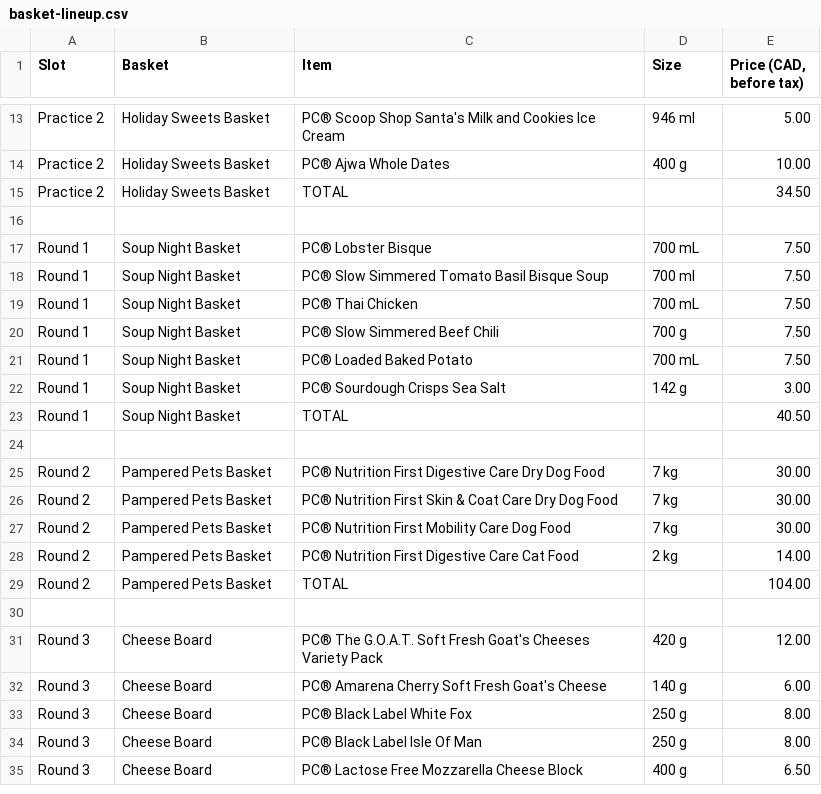
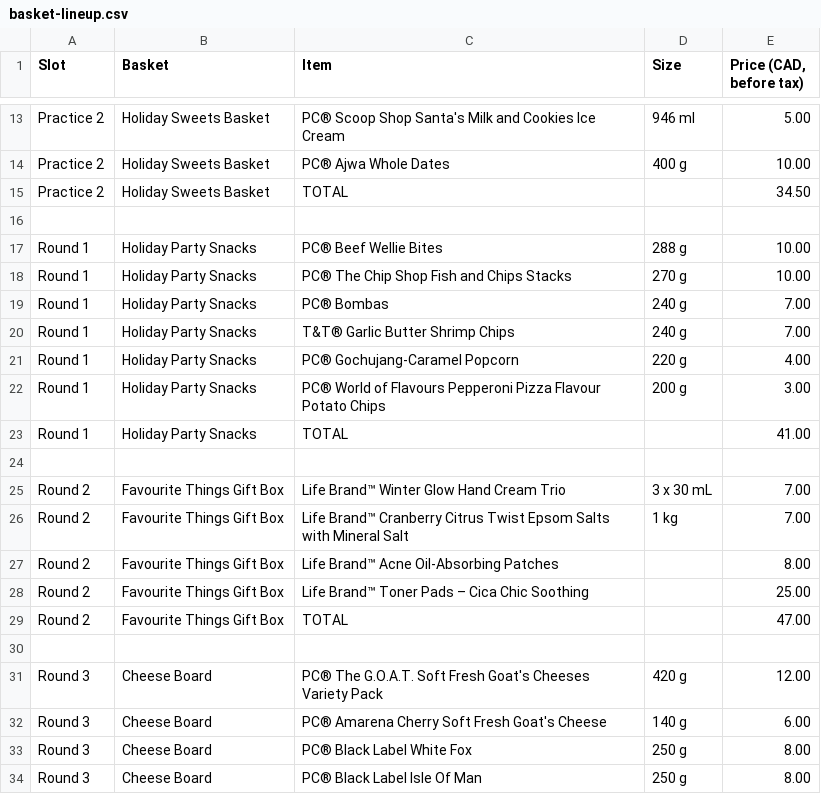
Before and after one commit to austery/price-guess-game, a CSV file: docs/basket-lineup.csv, drawn as a sheet; only a part is shown, gaps mark what is left out; the shorter side is filled out with more unchanged rows; the diff covers the shown part only.

```diff
--- a/docs/basket-lineup.csv
+++ b/docs/basket-lineup.csv
@@ -16,15 +16,15 @@ Practice 2,Holiday Sweets Basket,TOTAL,,34.50
 
-Round 1,Soup Night Basket,PC® Lobster Bisque,700 mL,7.50
-Round 1,Soup Night Basket,PC® Slow Simmered Tomato Basil Bisque Soup,700 ml,7.50
-Round 1,Soup Night Basket,PC® Thai Chicken,700 mL,7.50
-Round 1,Soup Night Basket,PC® Slow Simmered Beef Chili,700 g,7.50
-Round 1,Soup Night Basket,PC® Loaded Baked Potato,700 mL,7.50
-Round 1,Soup Night Basket,PC® Sourdough Crisps Sea Salt,142 g,3.00
-Round 1,Soup Night Basket,TOTAL,,40.50
+Round 1,Holiday Party Snacks,PC® Beef Wellie Bites,288 g,10.00
+Round 1,Holiday Party Snacks,PC® The Chip Shop Fish and Chips Stacks,270 g,10.00
+Round 1,Holiday Party Snacks,PC® Bombas,240 g,7.00
+Round 1,Holiday Party Snacks,T&T® Garlic Butter Shrimp Chips,240 g,7.00
+Round 1,Holiday Party Snacks,PC® Gochujang-Caramel Popcorn,220 g,4.00
+Round 1,Holiday Party Snacks,PC® World of Flavours Pepperoni Pizza Flavour Potato Chips,200 g,3.00
+Round 1,Holiday Party Snacks,TOTAL,,41.00
 
-Round 2,Pampered Pets Basket,PC® Nutrition First Digestive Care Dry Dog Food,7 kg,30.00
-Round 2,Pampered Pets Basket,PC® Nutrition First Skin & Coat Care Dry Dog Food,7 kg,30.00
-Round 2,Pampered Pets Basket,PC® Nutrition First Mobility Care Dog Food,7 kg,30.00
-Round 2,Pampered Pets Basket,PC® Nutrition First Digestive Care Cat Food,2 kg,14.00
-Round 2,Pampered Pets Basket,TOTAL,,104.00
+Round 2,Favourite Things Gift Box,Life Brand™ Winter Glow Hand Cream Trio,3 x 30 mL,7.00
+Round 2,Favourite Things Gift Box,Life Brand™ Cranberry Citrus Twist Epsom Salts with Mineral Salt,1 kg,7.00
+Round 2,Favourite Things Gift Box,Life Brand™ Acne Oil-Absorbing Patches,,8.00
+Round 2,Favourite Things Gift Box,Life Brand™ Toner Pads – Cica Chic Soothing,,25.00
+Round 2,Favourite Things Gift Box,TOTAL,,47.00
 
```
Also changed, not shown: 7 added rows, 7 removed rows and 15 edited cells elsewhere in this file, 5 other files.
